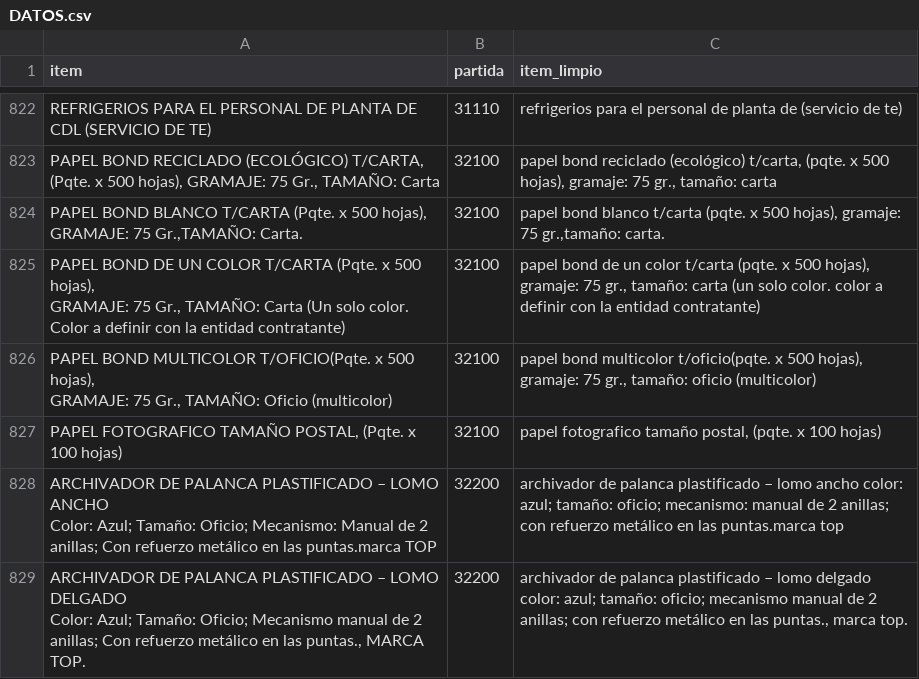
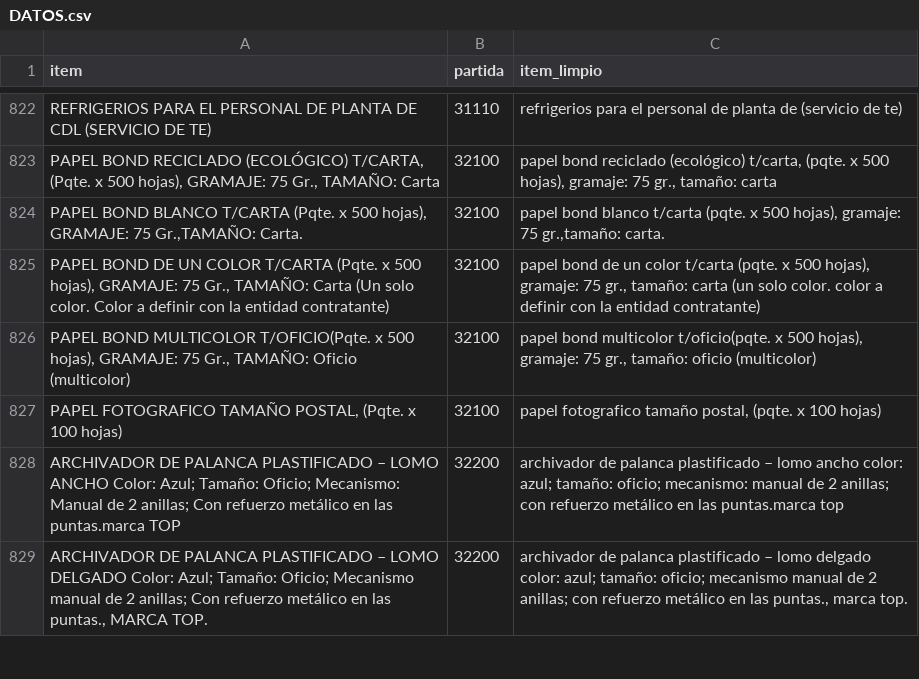
Before and after one commit to alearando-ucb/modulo18_proyecto_final, a CSV file: data/clean/DATOS.csv, drawn as a sheet; only a part is shown, gaps mark what is left out; the diff covers the shown part only.

Commit message:
chore: Se regenero datos.csv con finales de linea LF

```diff
--- a/data/clean/DATOS.csv
+++ b/data/clean/DATOS.csv
@@ -825,10 +824,6 @@ PAPEL BOND RECICLADO (ECOLÓGICO) T/CARTA, (Pqte. x 500 hojas), GRAMAJE: 75 Gr.,
 PAPEL BOND BLANCO T/CARTA (Pqte. x 500 hojas), GRAMAJE: 75 Gr.,TAMAÑO: Carta.;32100;papel bond blanco t/carta (pqte. x 500 hojas), gramaje: 75 gr.,tamaño: carta.
-"PAPEL BOND DE UN COLOR T/CARTA (Pqte. x 500 hojas),
-GRAMAJE: 75 Gr., TAMAÑO: Carta (Un solo color. Color a definir con la entidad contratante)";32100;papel bond de un color t/carta (pqte. x 500 hojas), gramaje: 75 gr., tamaño: carta (un solo color. color a definir con la entidad contratante)
-"PAPEL BOND MULTICOLOR T/OFICIO(Pqte. x 500 hojas),
-GRAMAJE: 75 Gr., TAMAÑO: Oficio (multicolor)";32100;papel bond multicolor t/oficio(pqte. x 500 hojas), gramaje: 75 gr., tamaño: oficio (multicolor)
+PAPEL BOND DE UN COLOR T/CARTA (Pqte. x 500 hojas), GRAMAJE: 75 Gr., TAMAÑO: Carta (Un solo color. Color a definir con la entidad contratante);32100;papel bond de un color t/carta (pqte. x 500 hojas), gramaje: 75 gr., tamaño: carta (un solo color. color a definir con la entidad contratante)
+PAPEL BOND MULTICOLOR T/OFICIO(Pqte. x 500 hojas), GRAMAJE: 75 Gr., TAMAÑO: Oficio (multicolor);32100;papel bond multicolor t/oficio(pqte. x 500 hojas), gramaje: 75 gr., tamaño: oficio (multicolor)
 PAPEL FOTOGRAFICO TAMAÑO POSTAL, (Pqte. x 100 hojas);32100;papel fotografico tamaño postal, (pqte. x 100 hojas)
-"ARCHIVADOR DE PALANCA PLASTIFICADO – LOMO ANCHO
-Color: Azul; Tamaño: Oficio; Mecanismo: Manual de 2 anillas; Con refuerzo metálico en las puntas.marca TOP";32200;"archivador de palanca plastificado – lomo ancho color: azul; tamaño: oficio; mecanismo: manual de 2 anillas; con refuerzo metálico en las puntas.marca top"
-"ARCHIVADOR DE PALANCA PLASTIFICADO – LOMO DELGADO
-Color: Azul; Tamaño: Oficio; Mecanismo manual de 2 anillas; Con refuerzo metálico en las puntas., MARCA TOP.";32200;"archivador de palanca plastificado – lomo delgado color: azul; tamaño: oficio; mecanismo manual de 2 anillas; con refuerzo metálico en las puntas., marca top."
+"ARCHIVADOR DE PALANCA PLASTIFICADO – LOMO ANCHO Color: Azul; Tamaño: Oficio; Mecanismo: Manual de 2 anillas; Con refuerzo metálico en las puntas.marca TOP";32200;"archivador de palanca plastificado – lomo ancho color: azul; tamaño: oficio; mecanismo: manual de 2 anillas; con refuerzo metálico en las puntas.marca top"
+"ARCHIVADOR DE PALANCA PLASTIFICADO – LOMO DELGADO Color: Azul; Tamaño: Oficio; Mecanismo manual de 2 anillas; Con refuerzo metálico en las puntas., MARCA TOP.";32200;"archivador de palanca plastificado – lomo delgado color: azul; tamaño: oficio; mecanismo manual de 2 anillas; con refuerzo metálico en las puntas., marca top."
```
Also changed, not shown: 10 edited cells elsewhere in this file, 1 other file.
